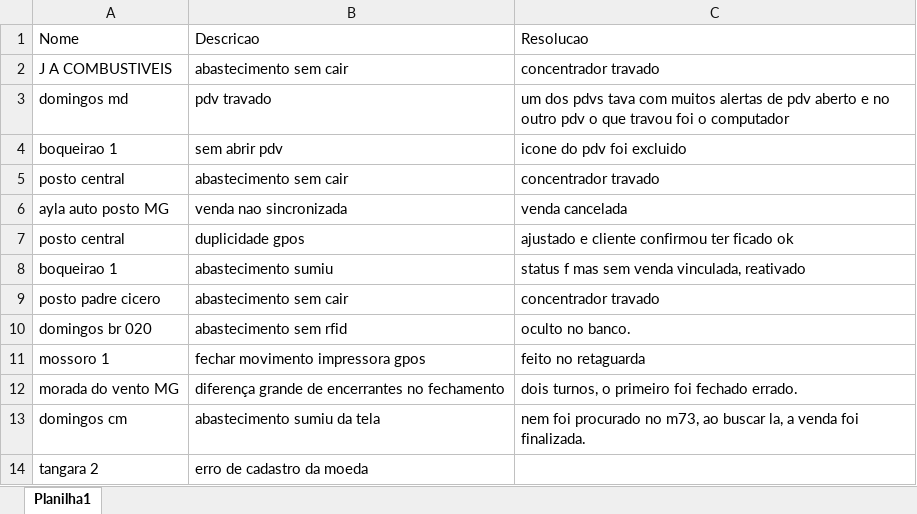
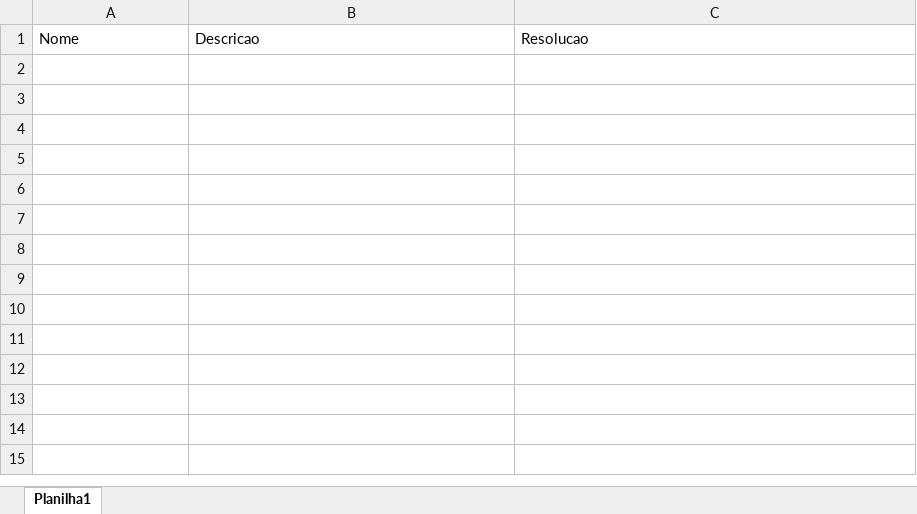
Before and after one commit to juliomelosilva/Projetos, an Excel workbook: Ex001/chamados.xlsx, sheet Planilha1, drawn as a sheet; values as stored, in another font and other column widths than the file's, no borders; the diff names each change by its address in the sheet, - before the commit and + after, or states it on an @@ line.

Commit message:
vendas

```diff
--- a/Ex001/chamados.xlsx (sheet Planilha1)
+++ b/Ex001/chamados.xlsx (sheet Planilha1)
-row 2: J A COMBUSTIVEIS | abastecimento sem cair | concentrador travado
-row 3: domingos md | pdv travado | um dos pdvs tava com muitos alertas de pdv aberto e no outro pdv o que travou foi o computador
-row 4: boqueirao 1 | sem abrir pdv | icone do pdv foi excluido
-row 5: posto central | abastecimento sem cair | concentrador travado
-row 6: ayla auto posto MG | venda nao sincronizada | venda cancelada
-row 7: posto central | duplicidade gpos | ajustado e cliente confirmou ter ficado ok
-row 8: boqueirao 1 | abastecimento sumiu | status f mas sem venda vinculada, reativado
-row 9: posto padre cicero | abastecimento sem cair | concentrador travado
-row 10: domingos br 020 | abastecimento sem rfid | oculto no banco.
-row 11: mossoro 1 | fechar movimento impressora gpos | feito no retaguarda
-row 12: morada do vento MG | diferença grande de encerrantes no fechamento | dois turnos, o primeiro foi fechado errado.
-row 13: domingos cm | abastecimento sumiu da tela | nem foi procurado no m73, ao buscar la, a venda foi finalizada.
-row 14: tangara 2 | erro de cadastro da moeda
```
Also changed, not shown: 1 other file.
